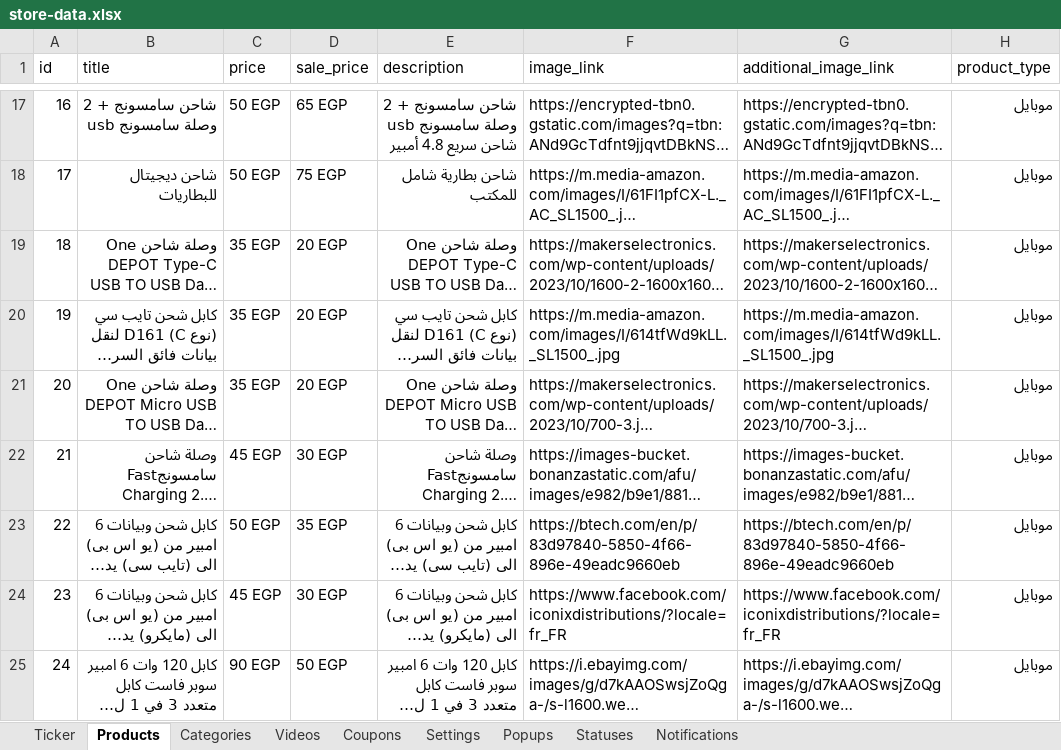
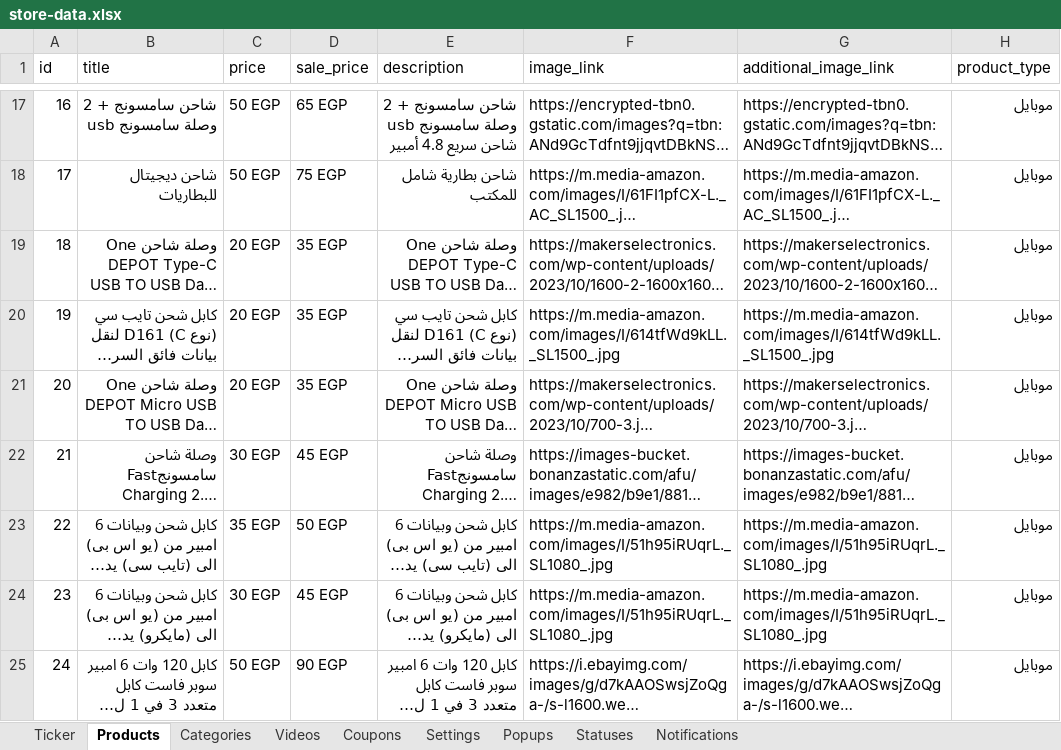
Before and after one commit to mashily/mashily-store, an Excel workbook: store-data.xlsx, sheet Products, drawn as a sheet; only a part is shown, gaps mark what is left out; long unchanged cells end in …; values as stored, in another font and other column widths than the file's, no cell formats; the diff names each change by its address in the sheet, - before the commit and + after, or states it on an @@ line.

Commit message:
Add files via upload

```diff
--- a/store-data.xlsx (sheet Products)
+++ b/store-data.xlsx (sheet Products)
-C19:C21 (price): 35 EGP
+C19:C21 (price): 20 EGP
-D19:D21 (sale_price): 20 EGP
+D19:D21 (sale_price): 35 EGP
-C22 (price): 45 EGP
+C22 (price): 30 EGP
-D22 (sale_price): 30 EGP
+D22 (sale_price): 45 EGP
-C23 (price): 50 EGP
+C23 (price): 35 EGP
-D23 (sale_price): 35 EGP
+D23 (sale_price): 50 EGP
-F23 (image_link): https://btech.com/en/p/83d97840-5850-4f66-896e-49eadc9660eb
+F23 (image_link): https://m.media-amazon.com/images/I/51h95iRUqrL._SL1080_.jpg
-G23 (additional_image_link): https://btech.com/en/p/83d97840-5850-4f66-896e-49eadc9660eb
+G23 (additional_image_link): https://m.media-amazon.com/images/I/51h95iRUqrL._SL1080_.jpg
-C24 (price): 45 EGP
+C24 (price): 30 EGP
-D24 (sale_price): 30 EGP
+D24 (sale_price): 45 EGP
-F24 (image_link): https://www.facebook.com/iconixdistributions/?locale=fr_FR
+F24 (image_link): https://m.media-amazon.com/images/I/51h95iRUqrL._SL1080_.jpg
-G24 (additional_image_link): https://www.facebook.com/iconixdistributions/?locale=fr_FR
+G24 (additional_image_link): https://m.media-amazon.com/images/I/51h95iRUqrL._SL1080_.jpg
-C25 (price): 90 EGP
+C25 (price): 50 EGP
-D25 (sale_price): 50 EGP
+D25 (sale_price): 90 EGP
```
Also changed, not shown: cell formats.
